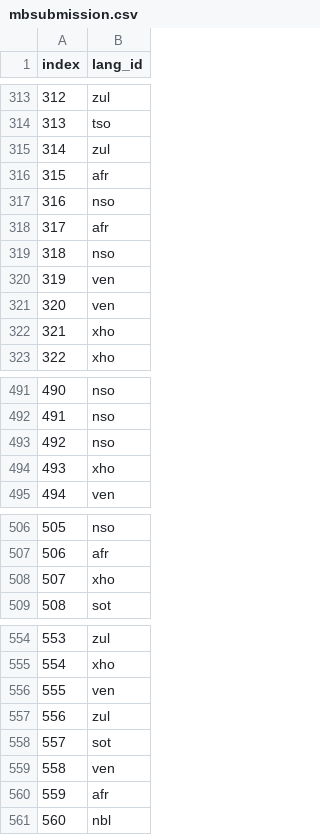
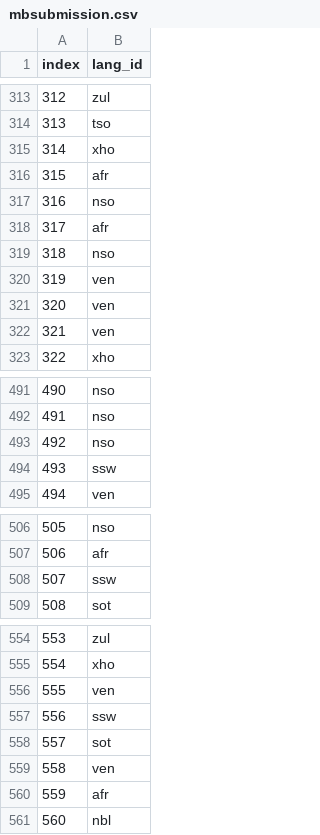
Before and after one commit to kmsekgothe/Language_classification_hackerthon, a CSV file: mbsubmission.csv, drawn as a sheet; only a part is shown, gaps mark what is left out; the diff covers the shown part only.

```diff
--- a/mbsubmission.csv
+++ b/mbsubmission.csv
@@ -314,3 +314,3 @@ index,lang_id
 313,tso
-314,zul
+314,xho
 315,afr
@@ -321,3 +321,3 @@ index,lang_id
 320,ven
-321,xho
+321,ven
 322,xho
@@ -493,3 +493,3 @@ index,lang_id
 492,nso
-493,xho
+493,ssw
 494,ven
@@ -507,3 +507,3 @@ index,lang_id
 506,afr
-507,xho
+507,ssw
 508,sot
@@ -556,3 +556,3 @@ index,lang_id
 555,ven
-556,zul
+556,ssw
 557,sot
```
Also changed, not shown: 77 edited cells elsewhere in this file, submission2.csv, 1 other file.
